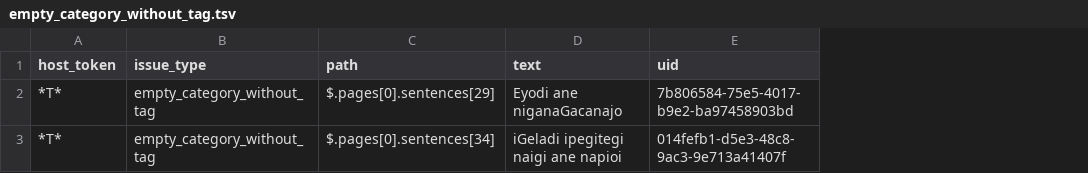
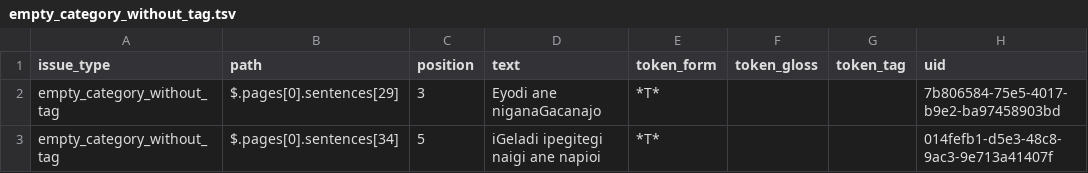
Before and after one commit to leoalenc/kadiweu, a TSV file: data/kadiweu_consistency_tsvs/empty_category_without_tag.tsv, drawn as a sheet; removed rows and columns are numbered as before the commit, all else as after; the diff names each change by its address in the sheet, - before the commit and + after, or states it on an @@ line.

```diff
--- a/data/kadiweu_consistency_tsvs/empty_category_without_tag.tsv
+++ b/data/kadiweu_consistency_tsvs/empty_category_without_tag.tsv
-column A (host_token), rows 2-3: *T* | *T*
+column C (position), rows 2-3: 3 | 5
+column E (token_form), rows 2-3: *T* | *T*
+column F (token_gloss), empty
+column G (token_tag), empty
```
Also changed, not shown: data/kadiweu_consistency_tsvs/conflicting_morpheme_glosses.tsv, data/kadiweu_consistency_tsvs/conflicting_morpheme_tags.tsv, 7 other files.
